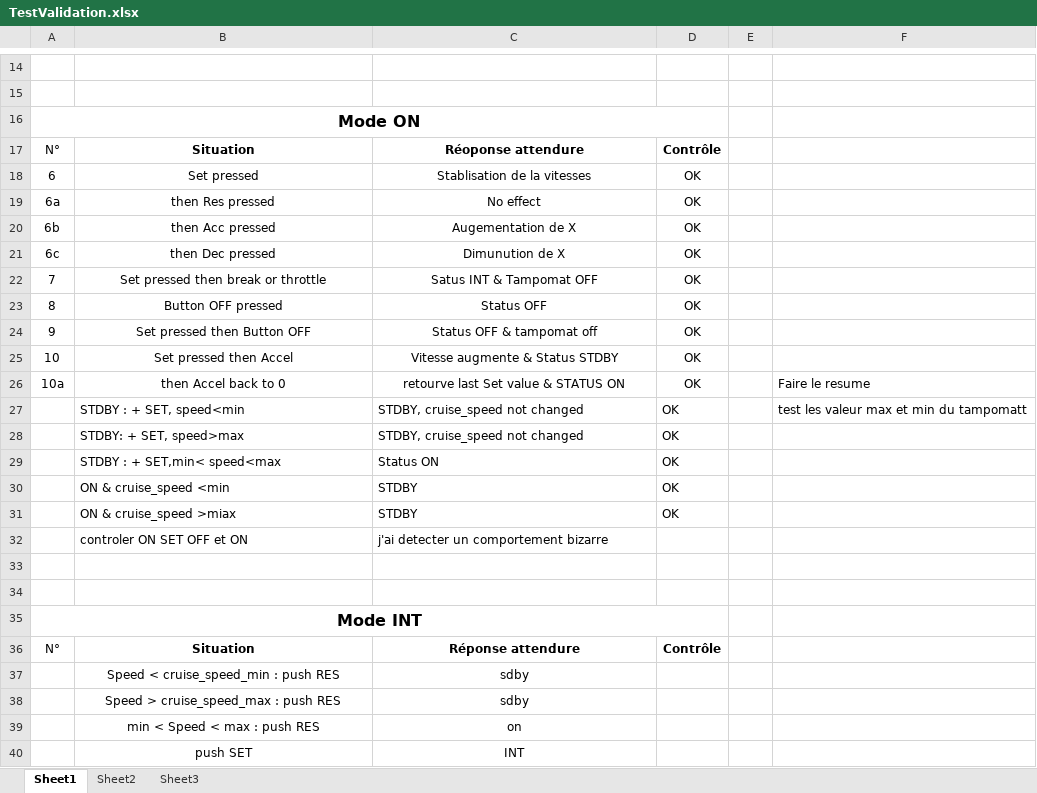
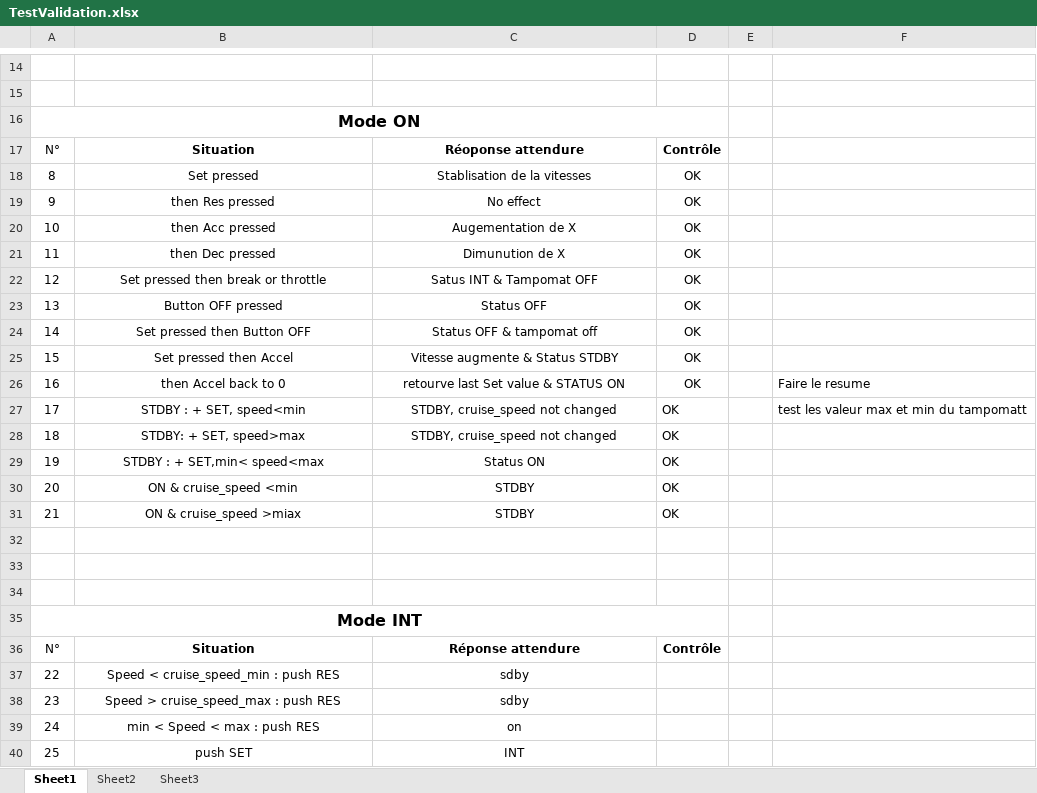
Before and after one commit to bloodscalp/erts-project, an Excel workbook: doc/TestValidation.xlsx, sheet Sheet1, drawn as a sheet; only a part is shown, gaps mark what is left out; values as stored, in another font and other column widths than the file's, no borders; the diff names each change by its address in the sheet, - before the commit and + after, or states it on an @@ line.

Commit message:
Modif sur la doc 	modified:   doc/TestValidation.xlsx

```diff
--- a/doc/TestValidation.xlsx (sheet Sheet1)
+++ b/doc/TestValidation.xlsx (sheet Sheet1)
-A18: 6
+A18: 8
-A19: 6a
+A19: 9
-A20: 6b
+A20: 10
-A21: 6c
+A21: 11
-A22: 7
+A22: 12
-A23: 8
+A23: 13
-A24: 9
+A24: 14
-A25: 10
+A25: 15
-A26: 10a
+A26: 16
-A27: (empty)
+A27: 17
-B27:C31 alignment: left
+B27:C31 alignment: center
-A28: (empty)
+A28: 18
-A29: (empty)
+A29: 19
-A30: (empty)
+A30: 20
-A31: (empty)
+A31: 21
-row 32:  | controler ON SET OFF et ON | j'ai detecter un comportement bizarre
+row 32: (empty)
-A37: (empty)
+A37: 22
-A38: (empty)
+A38: 23
-A39: (empty)
+A39: 24
-A40: (empty)
+A40: 25
```
